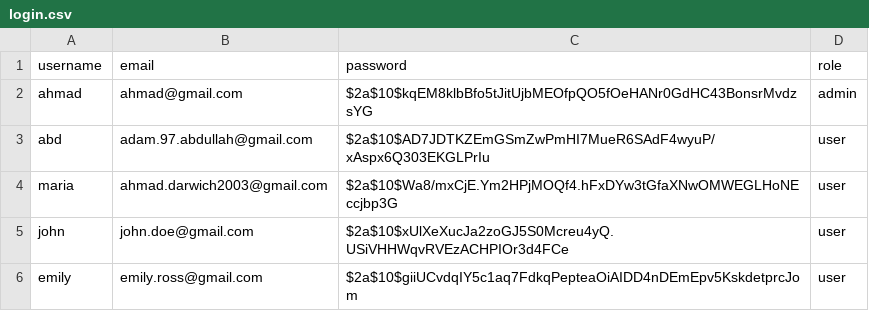
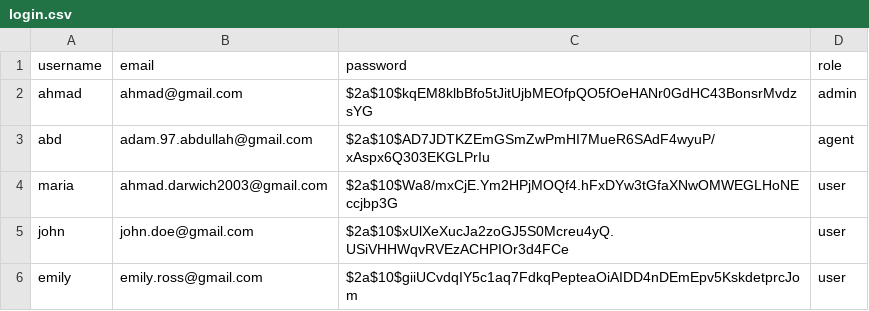
Before and after one commit to AhmadDarwich03/CaseMaster, a CSV file: sql/login.csv, drawn as a sheet.

```diff
--- a/sql/login.csv
+++ b/sql/login.csv
@@ -2,3 +2,3 @@ username,email,password,role
 ahmad,ahmad@gmail.com,$2a$10$kqEM8klbBfo5tJitUjbMEOfpQO5fOeHANr0GdHC43BonsrMvdzsYG,admin
-abd,adam.97.abdullah@gmail.com,$2a$10$AD7JDTKZEmGSmZwPmHI7MueR6SAdF4wyuP/xAspx6Q303EKGLPrIu,user
+abd,adam.97.abdullah@gmail.com,$2a$10$AD7JDTKZEmGSmZwPmHI7MueR6SAdF4wyuP/xAspx6Q303EKGLPrIu,agent
 maria,ahmad.darwich2003@gmail.com,$2a$10$Wa8/mxCjE.Ym2HPjMOQf4.hFxDYw3tGfaXNwOMWEGLHoNEccjbp3G,user
```
Also changed, not shown: 11 other files.
